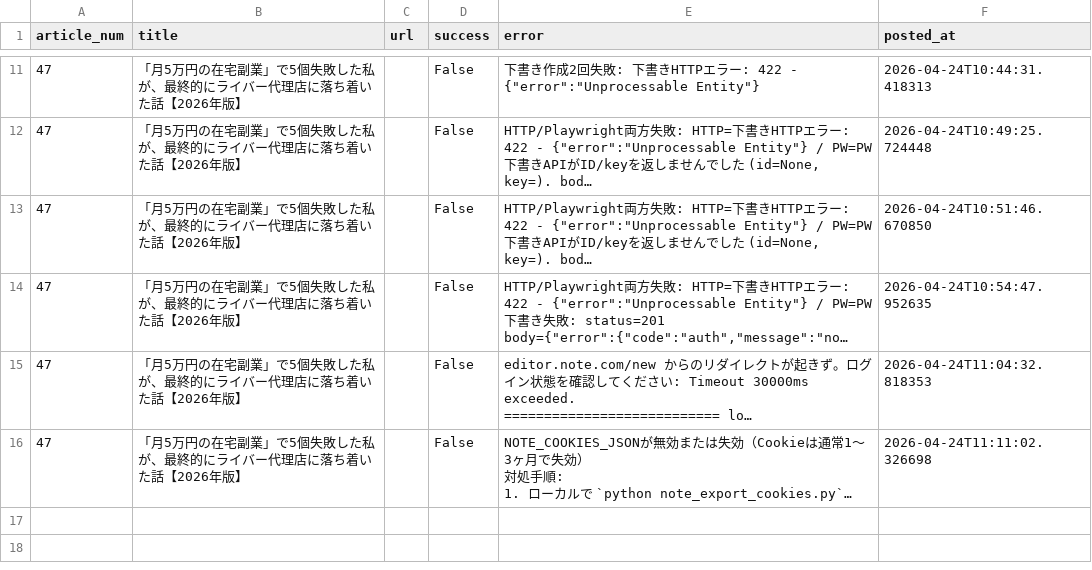
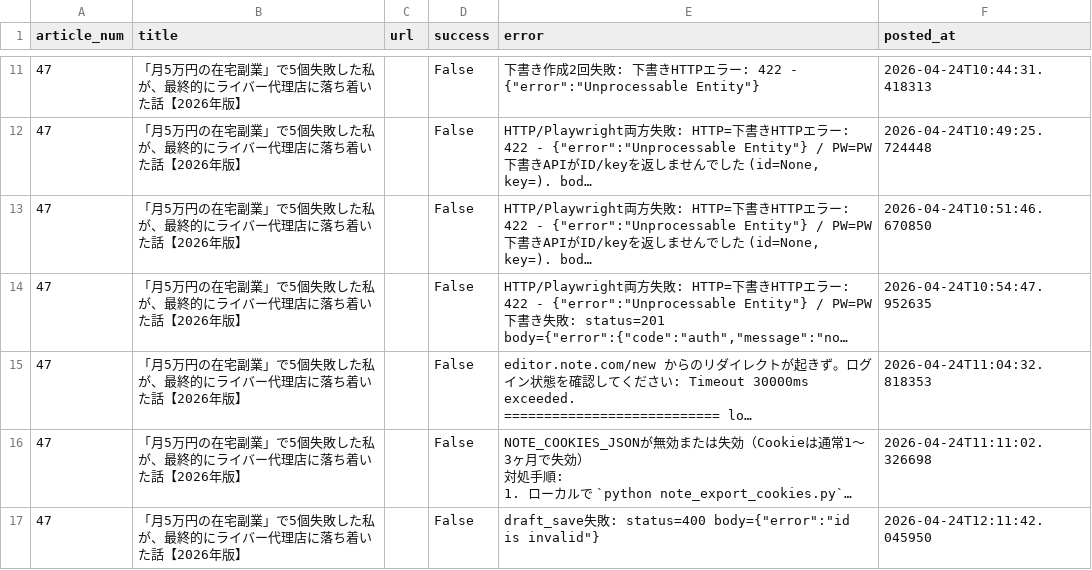
Before and after one commit to taitan118120-dot/liver-acquisition, a CSV file: data/note_auto_post_log.csv, drawn as a sheet; only a part is shown, gaps mark what is left out; long unchanged cells end in …; the diff names each change by its address in the sheet, - before the commit and + after, or states it on an @@ line.

```diff
--- a/data/note_auto_post_log.csv
+++ b/data/note_auto_post_log.csv
+row 17: 47 | 「月5万円の在宅副業」で5個失敗した私が、最終的にライバー代理店に落ち着いた話【2026年版】 |  | False | draft_save失敗: status=400 body={"error":"id is invalid"} | 2026-04-24T12:11:42.045950
```
